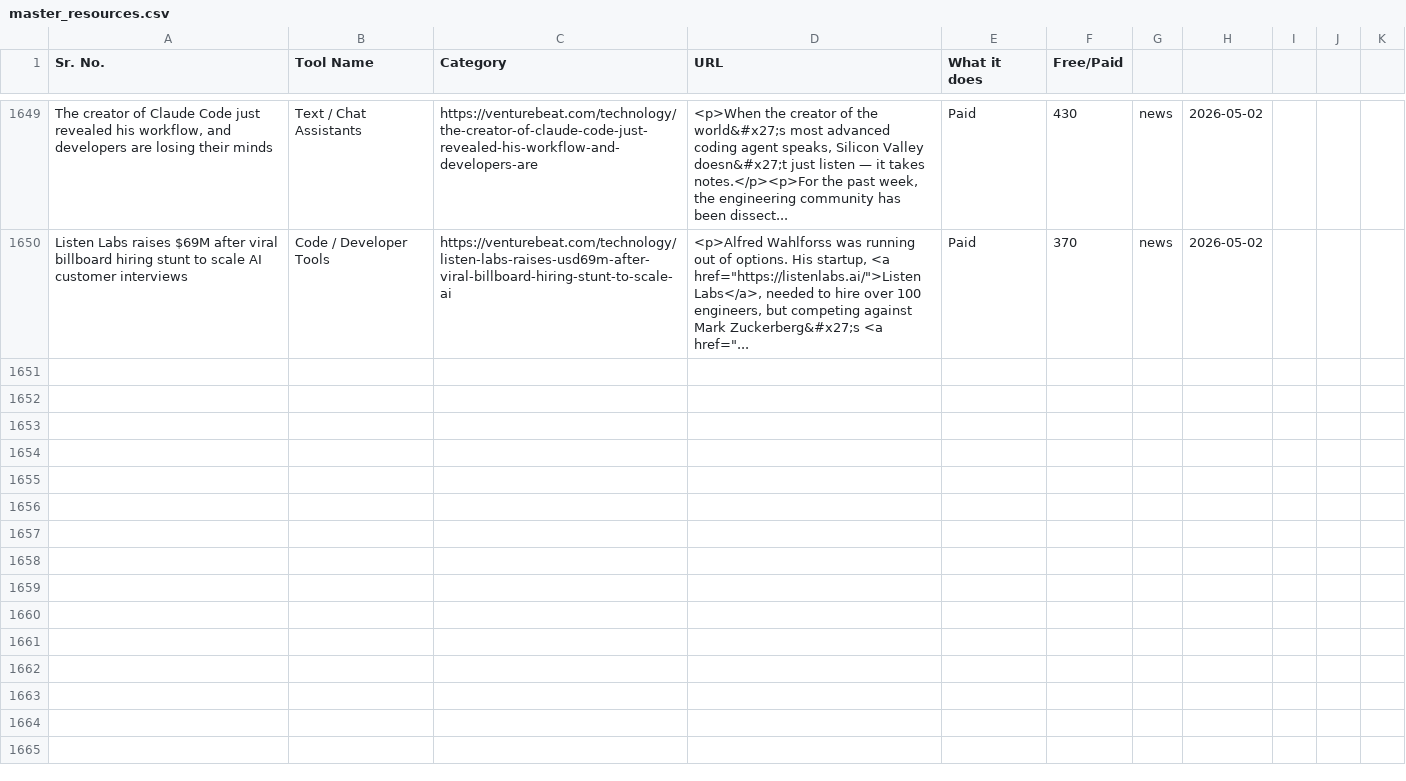
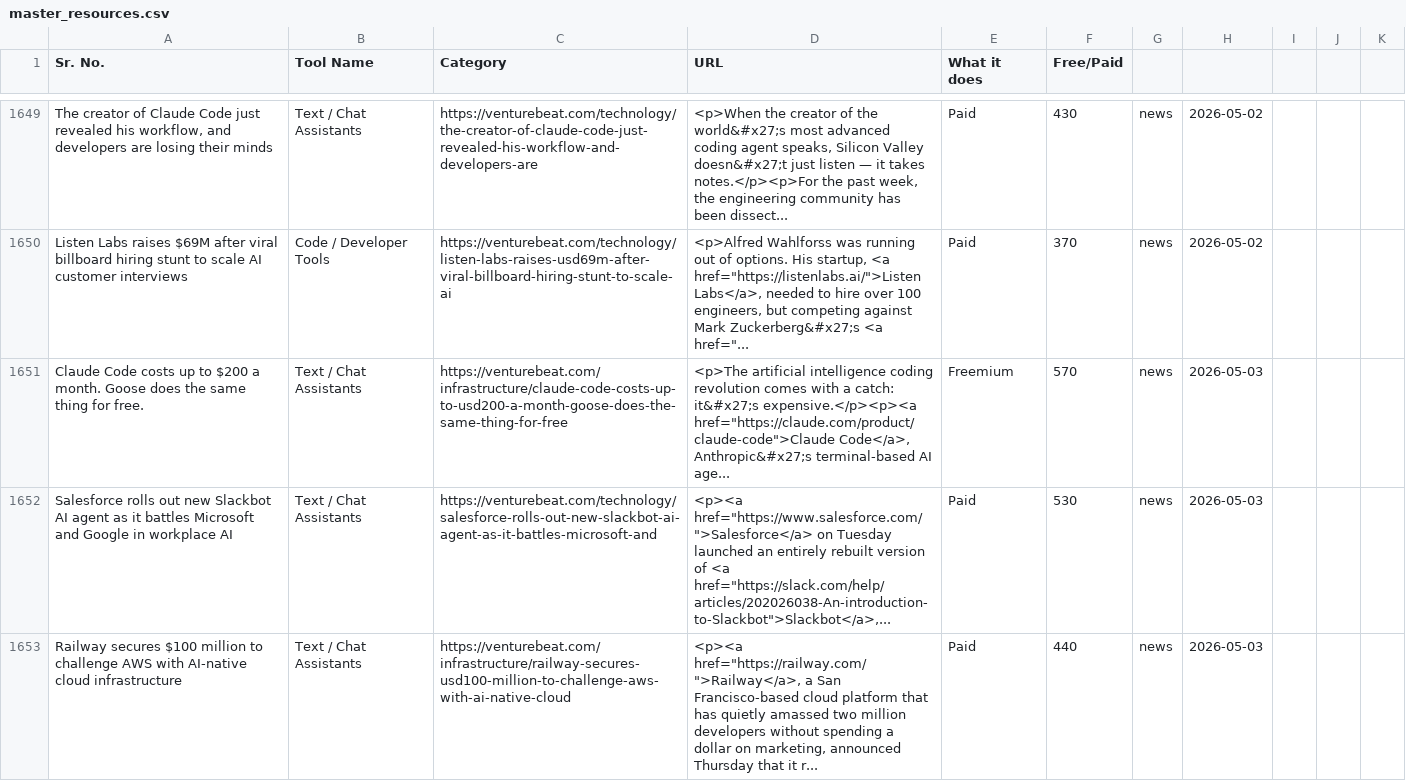
Before and after one commit to viraj89/ai-resources-and-tools, a CSV file: data/master_resources.csv, drawn as a sheet; only a part is shown, gaps mark what is left out; the diff covers the shown part only; the diff names each change by its address in the sheet, - before the commit and + after, or states it on an @@ line.

```diff
--- a/data/master_resources.csv
+++ b/data/master_resources.csv
+row 1651: Claude Code costs up to $200 a month. Goose does the same thing for free. | Text / Chat Assistants | https://venturebeat.com/infrastructure/claude-code-costs-up-to-usd200-a-month-goose-does-the-same-thing-for-free | <p>The artificial intelligence coding revolution comes with a catch: it&#x27;s expensive.</p><p><a href="https://claude.com/product/claude-code">Claude Code</a>, Anthropic&#x27;s terminal-based AI age... | Freemium | 570 | news | 2026-05-03
+row 1652: Salesforce rolls out new Slackbot AI agent as it battles Microsoft and Google in workplace AI | Text / Chat Assistants | https://venturebeat.com/technology/salesforce-rolls-out-new-slackbot-ai-agent-as-it-battles-microsoft-and | <p><a href="https://www.salesforce.com/">Salesforce</a> on Tuesday launched an entirely rebuilt version of <a href="https://slack.com/help/articles/202026038-An-introduction-to-Slackbot">Slackbot</a>,... | Paid | 530 | news | 2026-05-03
+row 1653: Railway secures $100 million to challenge AWS with AI-native cloud infrastructure | Text / Chat Assistants | https://venturebeat.com/infrastructure/railway-secures-usd100-million-to-challenge-aws-with-ai-native-cloud | <p><a href="https://railway.com/">Railway</a>, a San Francisco-based cloud platform that has quietly amassed two million developers without spending a dollar on marketing, announced Thursday that it r... | Paid | 440 | news | 2026-05-03
```
Also changed, not shown: 2 added rows elsewhere in this file, 5 other files.
